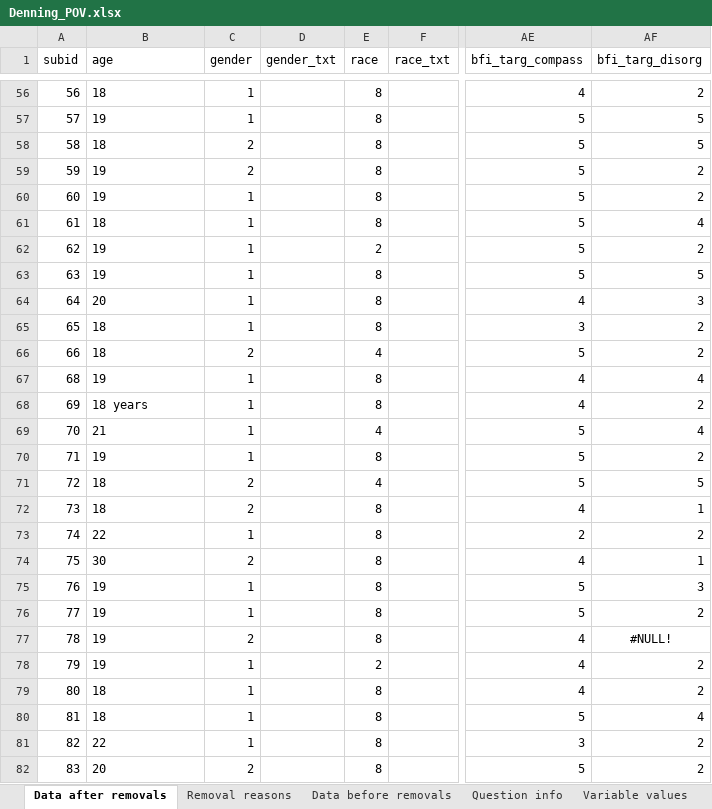
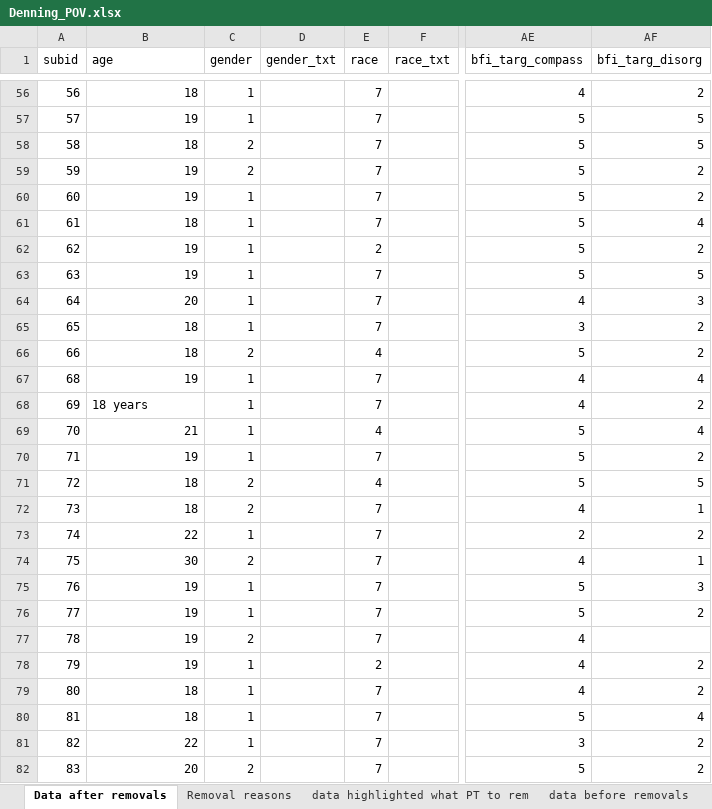
Before and after one commit to kdenning/point-of-view, an Excel workbook: Denning_POV.xlsx, sheet Data after removals, drawn as a sheet; only a part is shown, gaps mark what is left out; values as stored, in another font and other column widths than the file's, no borders; the diff covers the shown part only; the diff names each change by its address in the sheet, - before the commit and + after, or states it on an @@ line.

Commit message:
Found error in race/ethnicity dem category, had to redownload data from Qualtrics

```diff
--- a/Denning_POV.xlsx (sheet Data after removals)
+++ b/Denning_POV.xlsx (sheet Data after removals)
-sheet tab: Data before removals
+sheet tab: data highlighted what PT to rem
+sheet tab: data before removals
-B56:B67 alignment: left
+B56:B67 alignment: right
-E56:E61 (race): 8
+E56:E61 (race): 7
-E63:E65 (race): 8
+E63:E65 (race): 7
-E67:E68 (race): 8
+E67:E68 (race): 7
-B69:B82 alignment: left
+B69:B82 alignment: right
-E70 (race): 8
+E70 (race): 7
-E72:E77 (race): 8
+E72:E77 (race): 7
-AF77 (bfi_targ_disorg): #NULL!
+AF77 (bfi_targ_disorg): (empty)
-E79:E82 (race): 8
+E79:E82 (race): 7
```
Also changed, not shown: 2 removed rows, 353 edited cells, cell formats and row numbers in column A elsewhere in this sheet, sheet data highlighted what PT to rem, sheet Variable values, other sheet tabs, 1 other file.
